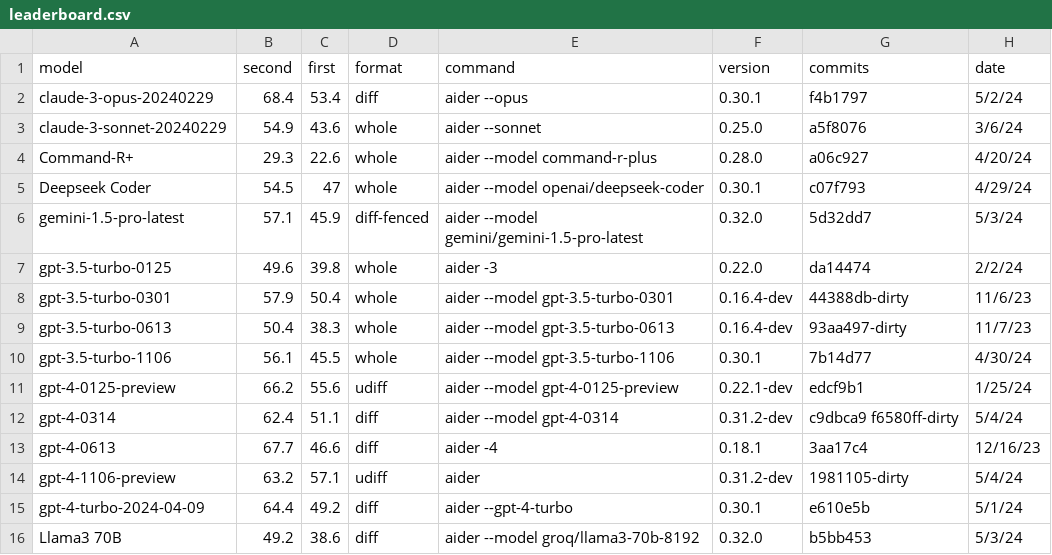
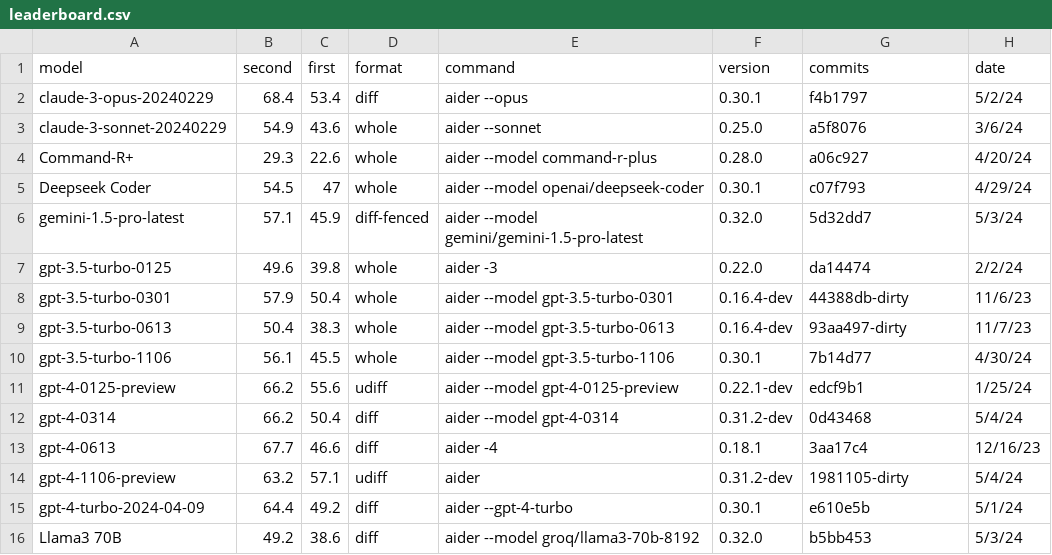
Before and after one commit to CompactSaaS-Org/aider, a CSV file: _data/leaderboard.csv, drawn as a sheet.

```diff
--- a/_data/leaderboard.csv
+++ b/_data/leaderboard.csv
@@ -11,3 +11,3 @@ gpt-3.5-turbo-1106,56.1,45.5,whole,aider --model gpt-3.5-turbo-1106,0.30.1,7b14d
 gpt-4-0125-preview,66.2,55.6,udiff,aider --model gpt-4-0125-preview,0.22.1-dev,edcf9b1,1/25/24
-gpt-4-0314,62.4,51.1,diff,aider --model gpt-4-0314,0.31.2-dev,c9dbca9 f6580ff-dirty,5/4/24
+gpt-4-0314,66.2,50.4,diff,aider --model gpt-4-0314,0.31.2-dev,0d43468,5/4/24
 gpt-4-0613,67.7,46.6,diff,aider -4,0.18.1,3aa17c4,12/16/23
```
